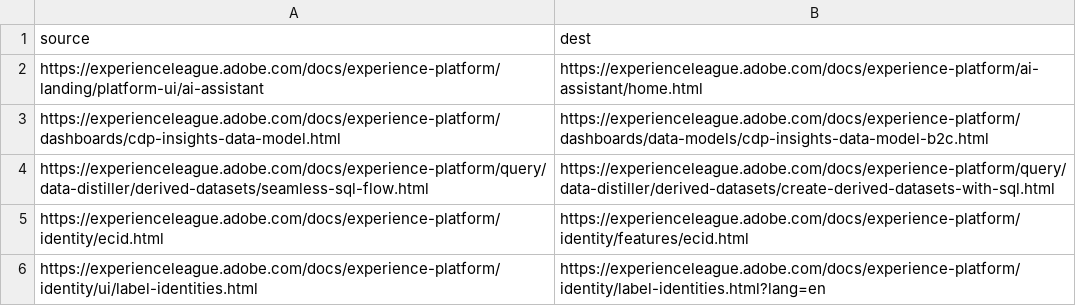
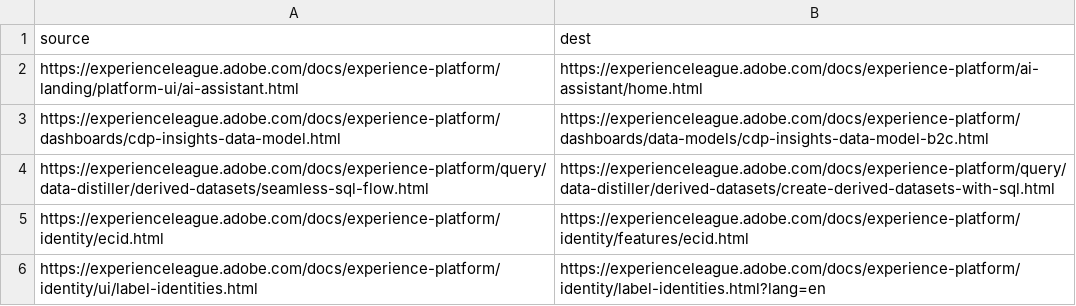
Before and after one commit to AdobeDocs/experience-platform.fr-FR, a CSV file: redirects.csv, drawn as a sheet; only a part is shown.

Commit message:
Updating Old File for core commit 62513ed369a3e5851bf5b2370358e3a1788b80f6

```diff
--- a/redirects.csv
+++ b/redirects.csv
@@ -1,3 +1,3 @@
 source,dest
-https://experienceleague.adobe.com/docs/experience-platform/landing/platform-ui/ai-assistant,https://experienceleague.adobe.com/docs/experience-platform/ai-assistant/home.html
+https://experienceleague.adobe.com/docs/experience-platform/landing/platform-ui/ai-assistant.html,https://experienceleague.adobe.com/docs/experience-platform/ai-assistant/home.html
 https://experienceleague.adobe.com/docs/experience-platform/dashboards/cdp-insights-data-model.html,https://experienceleague.adobe.com/docs/experience-platform/dashboards/data-models/cdp-insights-data-model-b2c.html
```
